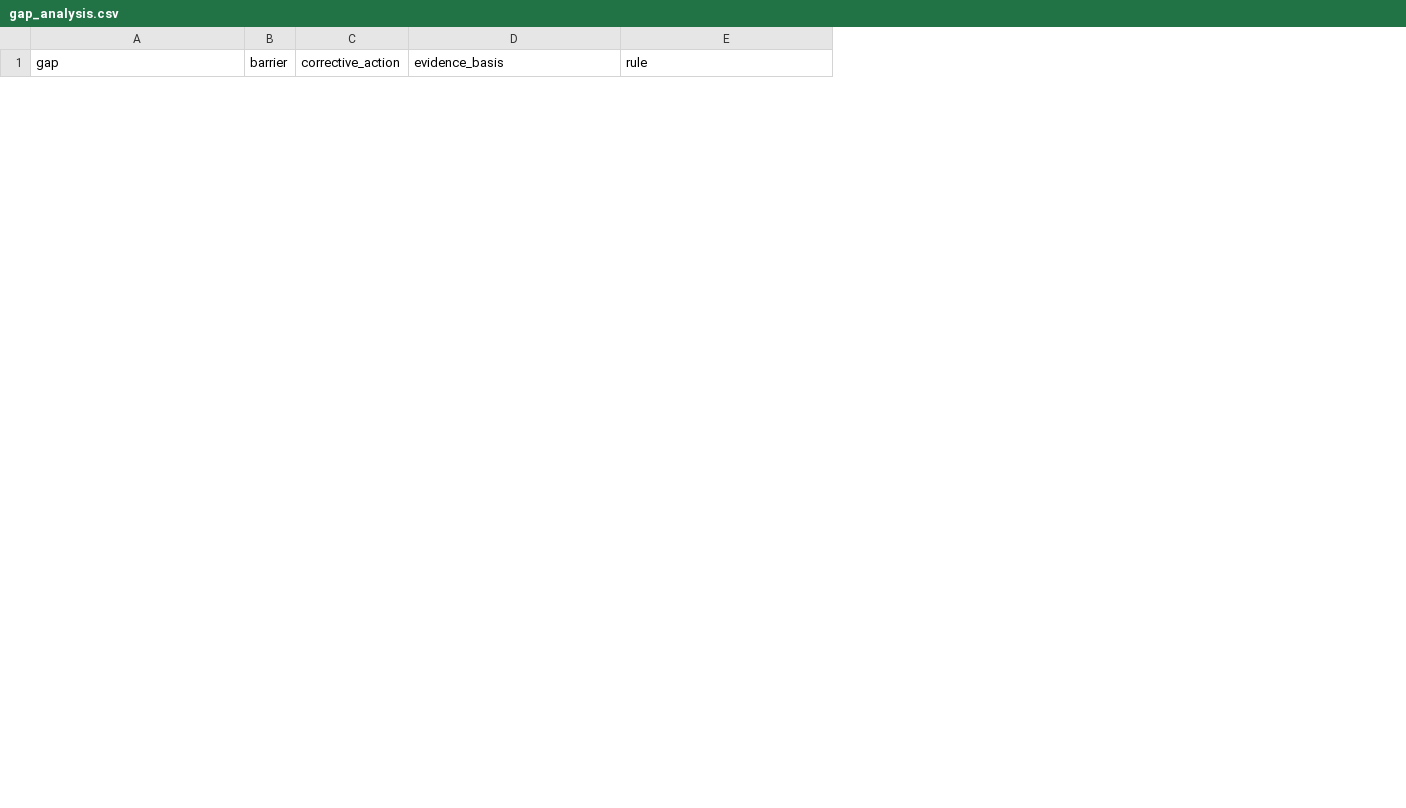
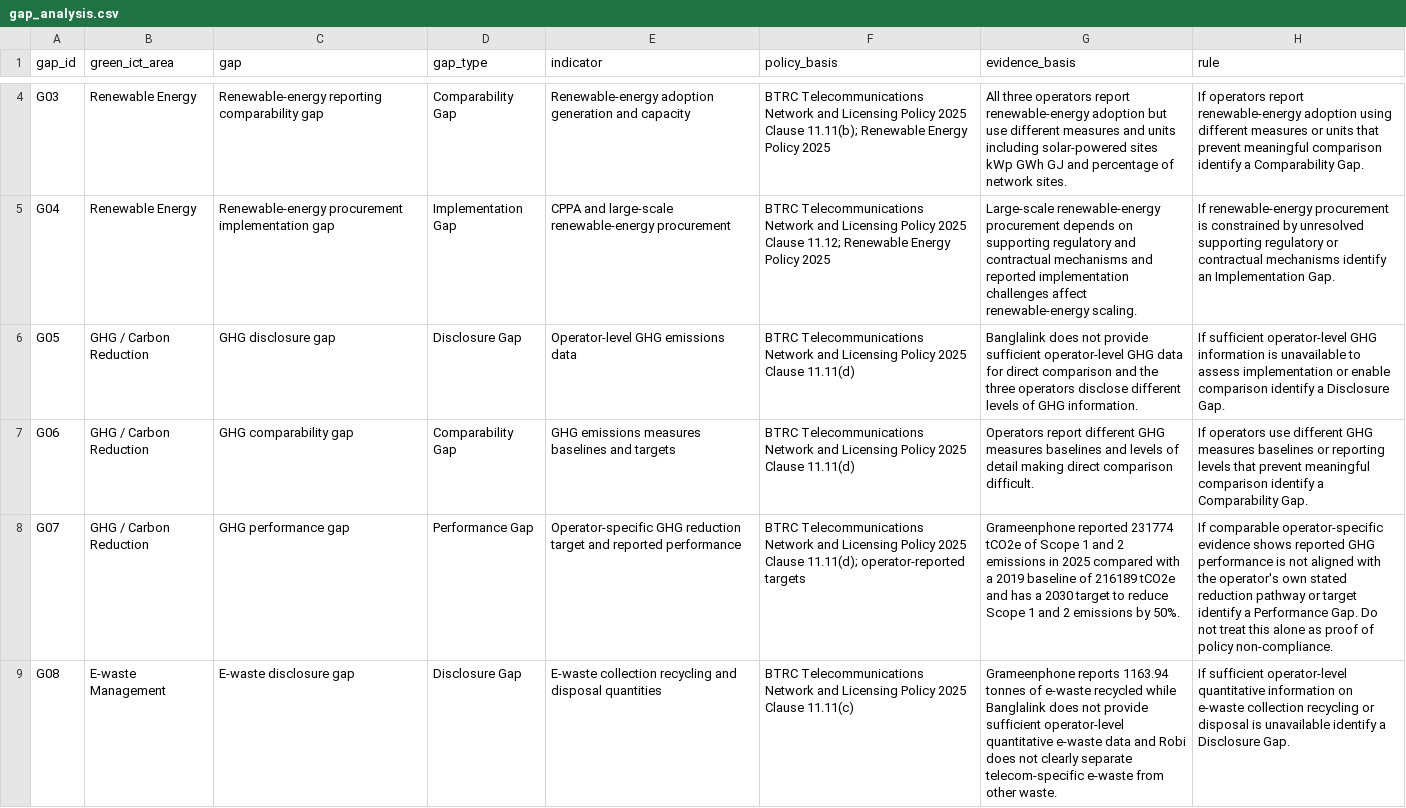
Before and after one commit to iorpa/Green-ICT-Decision-Support-System, a CSV file: gap_analysis.csv, drawn as a sheet; only a part is shown, gaps mark what is left out; removed rows and columns are numbered as before the commit, all else as after; the diff covers the shown part only; the diff names each change by its address in the sheet, - before the commit and + after, or states it on an @@ line.

Commit message:
Update Green ICT decision model and rules

```diff
--- a/gap_analysis.csv
+++ b/gap_analysis.csv
+column A (gap_id), empty
+column B (green_ict_area), empty
-column B (barrier), empty
-column C (corrective_action), empty
+column D (gap_type), empty
+column E (indicator), empty
+column F (policy_basis), empty
+row 4: G03 | Renewable Energy | Renewable-energy reporting comparability gap | Comparability Gap | Renewable-energy adoption generation and capacity | BTRC Telecommunications Network and Licensing Policy 2025 Clause 11.11(b); Renewable Energy Policy 2025 | All three operators report renewable-energy adoption but use different measures and units including solar-powered sites kWp GWh GJ and percentage of network sites. | If operators report renewable-energy adoption using different measures or units that prevent meaningful comparison identify a Comparability Gap.
+row 5: G04 | Renewable Energy | Renewable-energy procurement implementation gap | Implementation Gap | CPPA and large-scale renewable-energy procurement | BTRC Telecommunications Network and Licensing Policy 2025 Clause 11.12; Renewable Energy Policy 2025 | Large-scale renewable-energy procurement depends on supporting regulatory and contractual mechanisms and reported implementation challenges affect renewable-energy scaling. | If renewable-energy procurement is constrained by unresolved supporting regulatory or contractual mechanisms identify an Implementation Gap.
+row 6: G05 | GHG / Carbon Reduction | GHG disclosure gap | Disclosure Gap | Operator-level GHG emissions data | BTRC Telecommunications Network and Licensing Policy 2025 Clause 11.11(d) | Banglalink does not provide sufficient operator-level GHG data for direct comparison and the three operators disclose different levels of GHG information. | If sufficient operator-level GHG information is unavailable to assess implementation or enable comparison identify a Disclosure Gap.
+row 7: G06 | GHG / Carbon Reduction | GHG comparability gap | Comparability Gap | GHG emissions measures baselines and targets | BTRC Telecommunications Network and Licensing Policy 2025 Clause 11.11(d) | Operators report different GHG measures baselines and levels of detail making direct comparison difficult. | If operators use different GHG measures baselines or reporting levels that prevent meaningful comparison identify a Comparability Gap.
+row 8: G07 | GHG / Carbon Reduction | GHG performance gap | Performance Gap | Operator-specific GHG reduction target and reported performance | BTRC Telecommunications Network and Licensing Policy 2025 Clause 11.11(d); operator-reported targets | Grameenphone reported 231774 tCO2e of Scope 1 and 2 emissions in 2025 compared with a 2019 baseline of 216189 tCO2e and has a 2030 target to reduce Scope 1 and 2 emissions by 50%. | If comparable operator-specific evidence shows reported GHG performance is not aligned with the operator's own stated reduction pathway or target identify a Performance Gap. Do not treat this alone as proof of policy non-compliance.
+row 9: G08 | E-waste Management | E-waste disclosure gap | Disclosure Gap | E-waste collection recycling and disposal quantities | BTRC Telecommunications Network and Licensing Policy 2025 Clause 11.11(c) | Grameenphone reports 1163.94 tonnes of e-waste recycled while Banglalink does not provide sufficient operator-level quantitative e-waste data and Robi does not clearly separate telecom-specific e-waste from other waste. | If sufficient operator-level quantitative information on e-waste collection recycling or disposal is unavailable identify a Disclosure Gap.
```
Also changed, not shown: 7 added rows and 8 removed rows elsewhere in this file, 5 other files.
